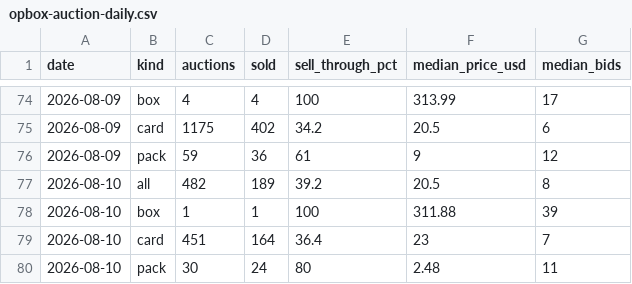
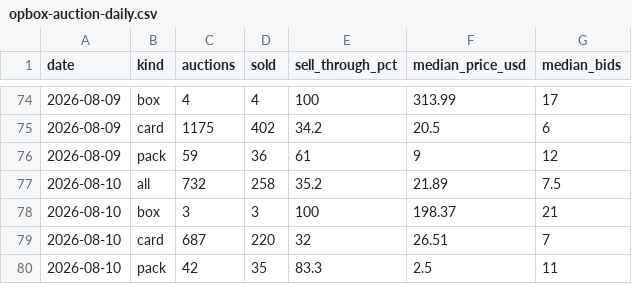
Before and after one commit to gsa-svg/k-tcg-quant, a CSV file: opbox-auction-daily.csv, drawn as a sheet; only a part is shown, gaps mark what is left out.

```diff
--- a/opbox-auction-daily.csv
+++ b/opbox-auction-daily.csv
@@ -76,5 +76,5 @@ date,kind,auctions,sold,sell_through_pct,median_price_usd,median_bids
 2026-08-09,pack,59,36,61,9,12
-2026-08-10,all,482,189,39.2,20.5,8
-2026-08-10,box,1,1,100,311.88,39
-2026-08-10,card,451,164,36.4,23,7
-2026-08-10,pack,30,24,80,2.48,11
+2026-08-10,all,732,258,35.2,21.89,7.5
+2026-08-10,box,3,3,100,198.37,21
+2026-08-10,card,687,220,32,26.51,7
+2026-08-10,pack,42,35,83.3,2.5,11
```
Also changed, not shown: 25 other files.
